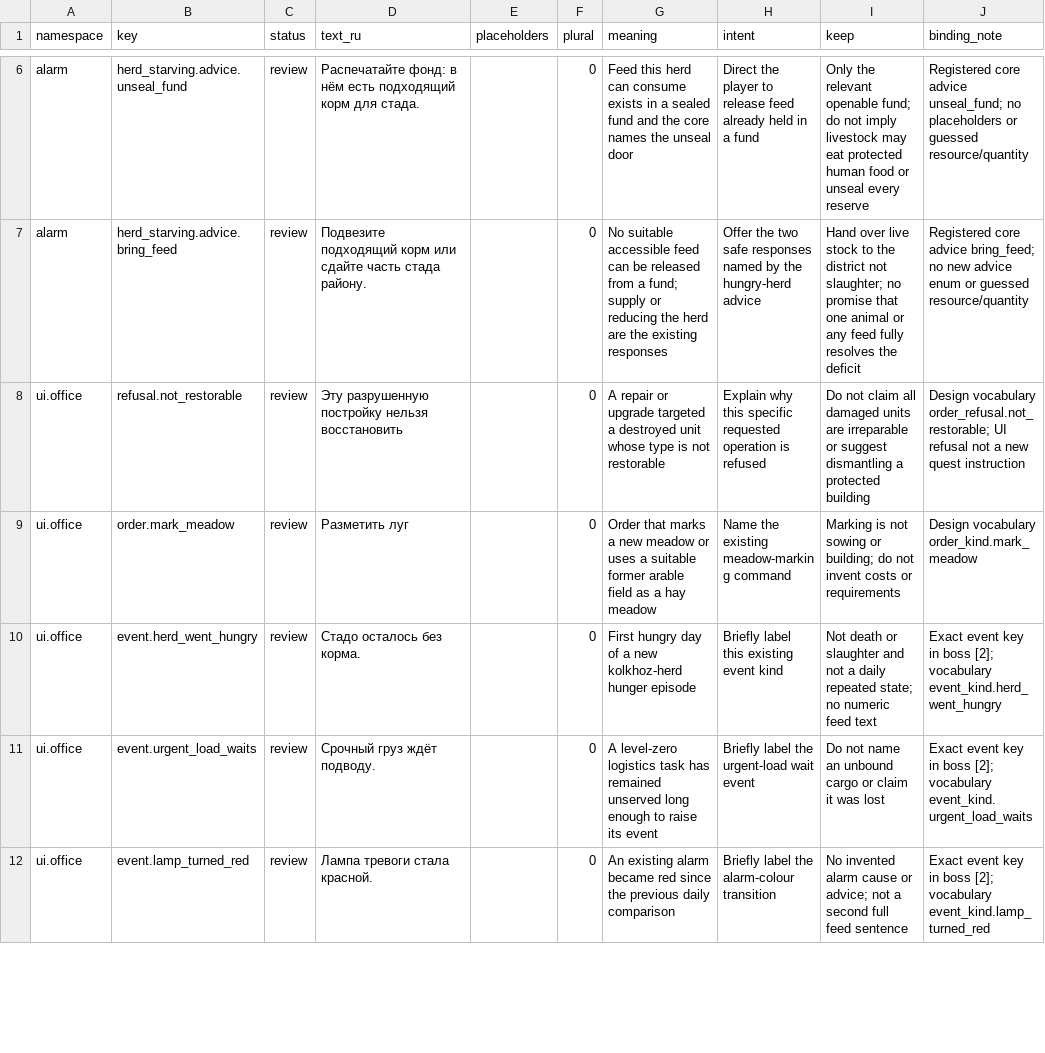
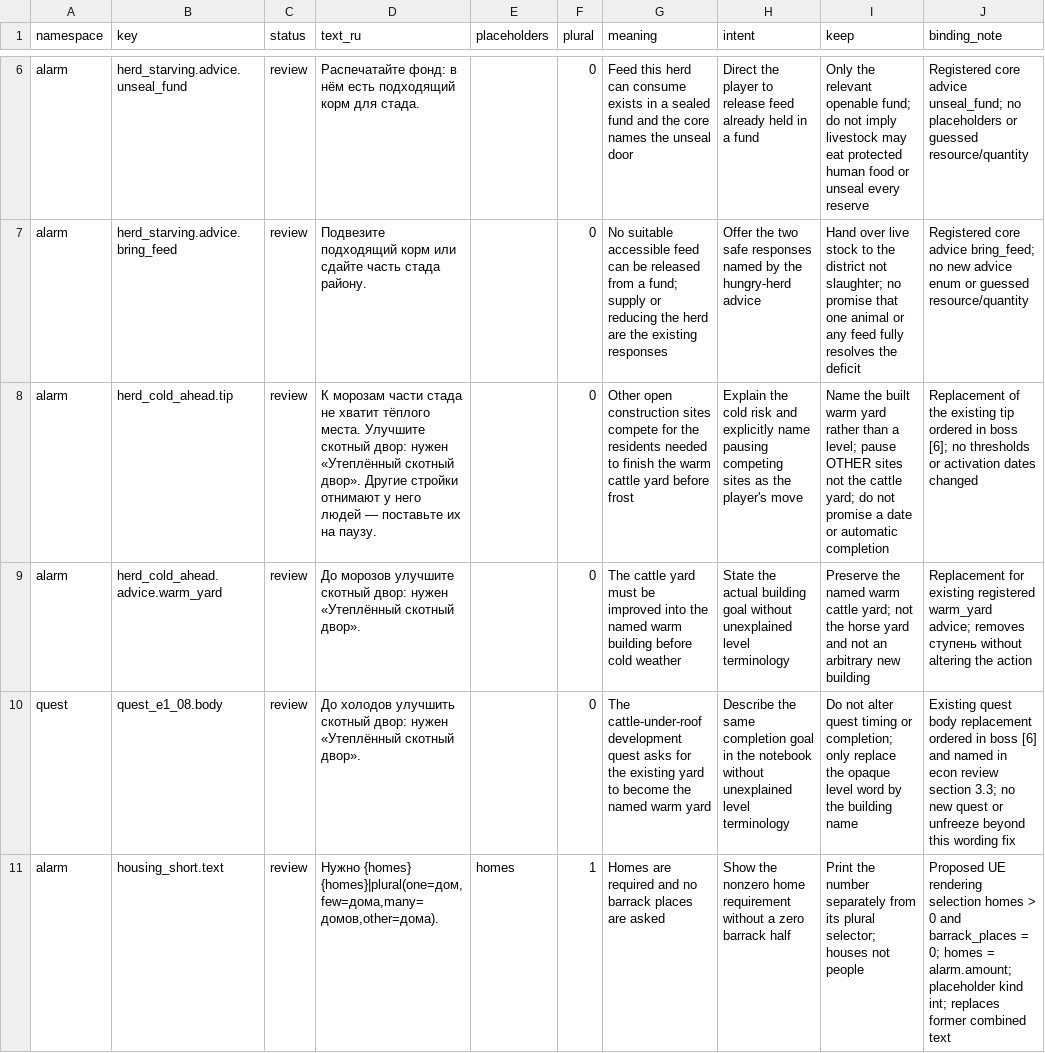
Before and after one commit to algb006/kolkhoz_rpg, a CSV file: manual/texts/layer-missing-strings-2026-10-11.csv, drawn as a sheet; only a part is shown, gaps mark what is left out; the shorter side is filled out with more unchanged rows; the diff covers the shown part only; the diff names each change by its address in the sheet, - before the commit and + after, or states it on an @@ line.

```diff
--- a/manual/texts/layer-missing-strings-2026-10-11.csv
+++ b/manual/texts/layer-missing-strings-2026-10-11.csv
+row 8: alarm | herd_cold_ahead.tip | review | К морозам части стада не хватит тёплого места. Улучшите скотный двор: нужен «Утеплённый скотный двор». Другие стройки отнимают у него людей — поставьте их на паузу. |  | 0 | Other open construction sites compete for the residents needed to finish the warm cattle yard before frost | Explain the cold risk and explicitly name pausing competing sites as the player's move | Name the built warm yard rather than a level; pause OTHER sites not the cattle yard; do not promise a date or automatic completion | Replacement of the existing tip ordered in boss [6]; no thresholds or activation dates changed
+row 9: alarm | herd_cold_ahead.advice.warm_yard | review | До морозов улучшите скотный двор: нужен «Утеплённый скотный двор». |  | 0 | The cattle yard must be improved into the named warm building before cold weather | State the actual building goal without unexplained level terminology | Preserve the named warm cattle yard; not the horse yard and not an arbitrary new building | Replacement for existing registered warm_yard advice; removes ступень without altering the action
+row 10: quest | quest_e1_08.body | review | До холодов улучшить скотный двор: нужен «Утеплённый скотный двор». |  | 0 | The cattle-under-roof development quest asks for the existing yard to become the named warm yard | Describe the same completion goal in the notebook without unexplained level terminology | Do not alter quest timing or completion; only replace the opaque level word by the building name | Existing quest body replacement ordered in boss [6] and named in econ review section 3.3; no new quest or unfreeze beyond this wording fix
+row 11: alarm | housing_short.text | review | Нужно {homes} {homes}|plural(one=дом,few=дома,many=домов,other=дома). | homes | 1 | Homes are required and no barrack places are asked | Show the nonzero home requirement without a zero barrack half | Print the number separately from its plural selector; houses not people | Proposed UE rendering selection homes > 0 and barrack_places = 0; homes = alarm.amount; placeholder kind int; replaces former combined text
```
Also changed, not shown: 3 added rows elsewhere in this file, 1 other file.
